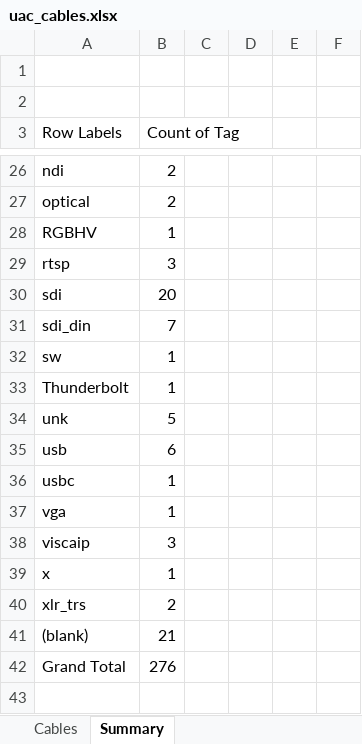
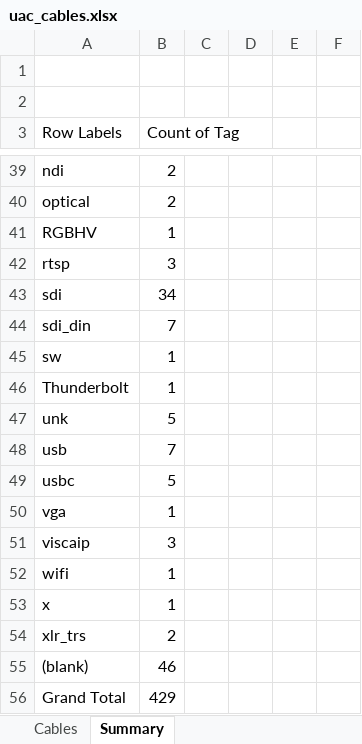
Before and after one commit to avmaint/uactechdoc, an Excel workbook: data/uac_cables.xlsx, sheet Summary, drawn as a sheet; only a part is shown, gaps mark what is left out; values as stored, in another font and other column widths than the file's, no borders; addresses are those after the commit; the diff covers the shown part only; the diff names each change by its address in the sheet, - before the commit and + after, or states it on an @@ line.

```diff
--- a/data/uac_cables.xlsx (sheet Summary)
+++ b/data/uac_cables.xlsx (sheet Summary)
-B43 (Count of Tag): 20
+B43 (Count of Tag): 34
-B48 (Count of Tag): 6
+B48 (Count of Tag): 7
-B49 (Count of Tag): 1
+B49 (Count of Tag): 5
+row 52: wifi | 1
-B55 (Count of Tag): 21
+B55 (Count of Tag): 46
-B56 (Count of Tag): 276
+B56 (Count of Tag): 429
```
Also changed, not shown: 13 added rows and 24 edited cells elsewhere in this sheet, sheet Cables, hidden cells, 1 other file.
